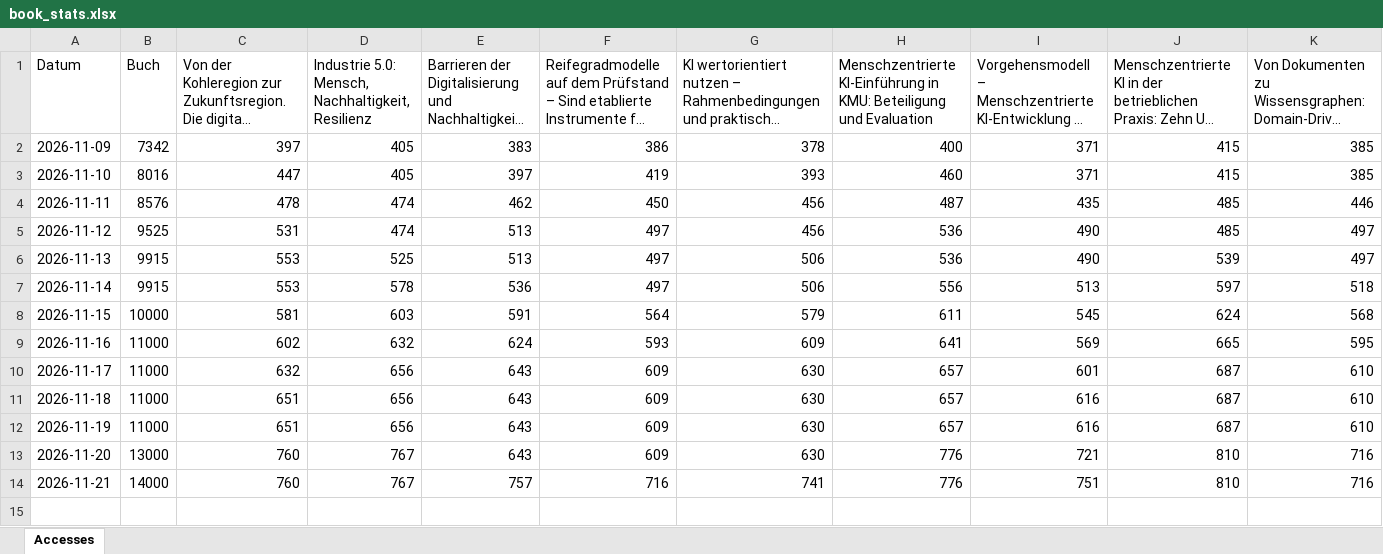
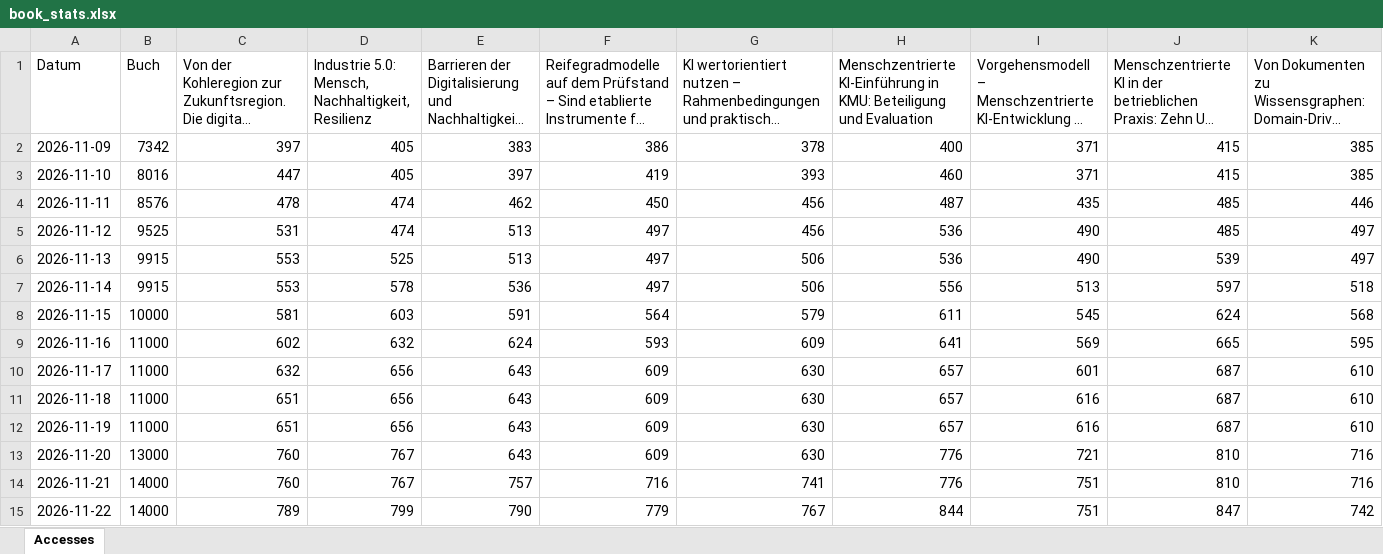
Before and after one commit to joergschlie/bookstats, an Excel workbook: book_stats.xlsx, sheet Accesses, drawn as a sheet; only a part is shown; long unchanged cells end in …; values as stored, in another font and other column widths than the file's, no borders; rows hold the shown columns only; the diff names each change by its address in the sheet, - before the commit and + after, or states it on an @@ line.

```diff
--- a/book_stats.xlsx (sheet Accesses)
+++ b/book_stats.xlsx (sheet Accesses)
+row 15: 2026-11-22 | 14000 | 789 | 799 | 790 | 779 | 767 | 844 | 751 | 847 | 742
```
Also changed, not shown: 1 other file.
